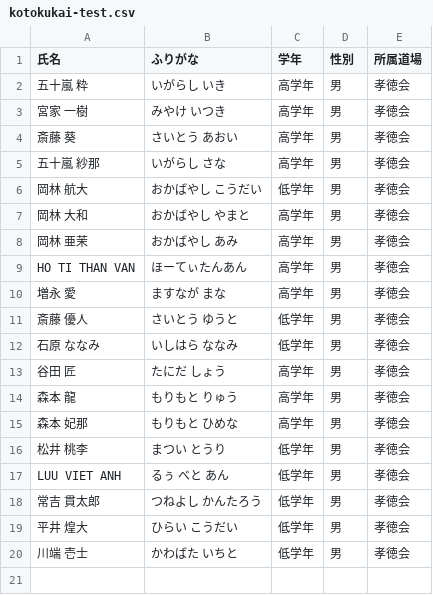
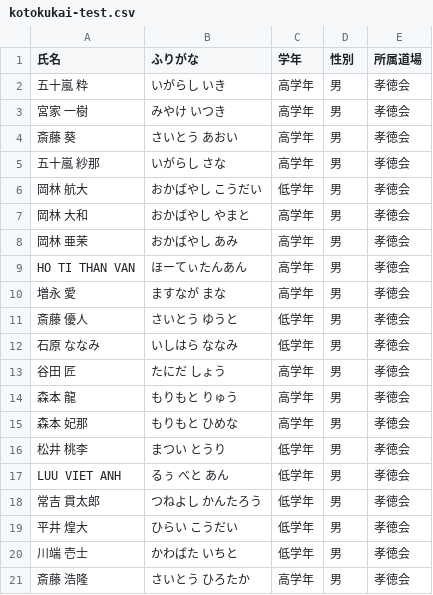
Before and after one commit to kidstoox1/kotokukai-tournament, a CSV file: docs/kotokukai-test.csv, drawn as a sheet.

```diff
--- a/docs/kotokukai-test.csv
+++ b/docs/kotokukai-test.csv
@@ -20 +20,2 @@ LUU VIET ANH,るぅ べと あん,低学年,男,孝徳会
 川端 壱士,かわばた いちと,低学年,男,孝徳会
+斎藤 浩隆,さいとう ひろたか,高学年,男,孝徳会
```
Also changed, not shown: 16 other files.
